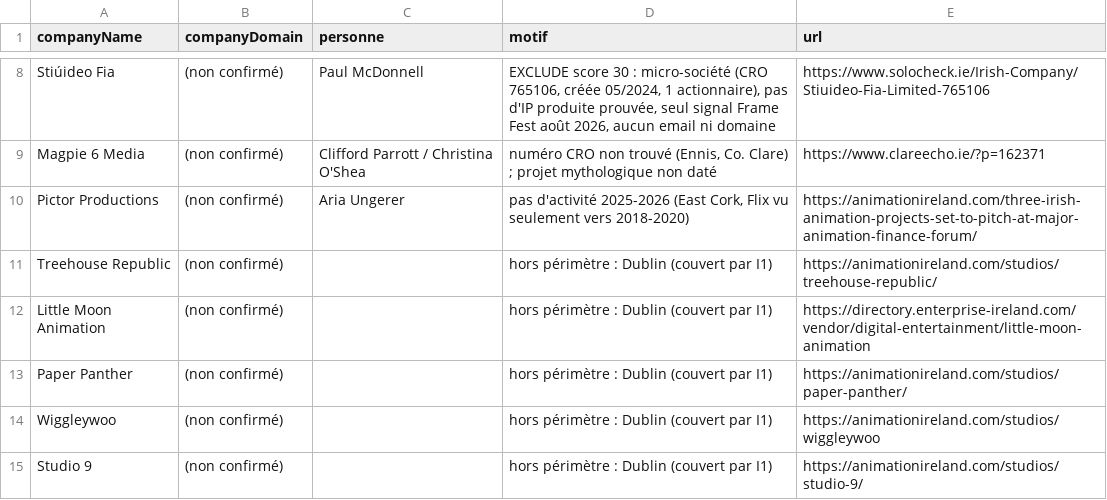
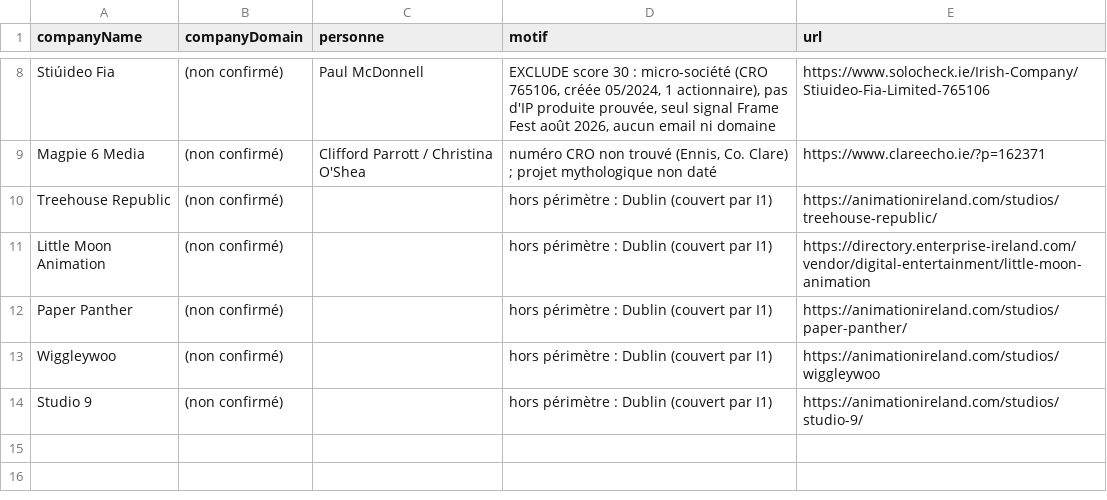
Before and after one commit to jeanprince771-max/revisions, a CSV file: prospection/lot12/agent-i2-ecartes.csv, drawn as a sheet; only a part is shown, gaps mark what is left out.

```diff
--- a/prospection/lot12/agent-i2-ecartes.csv
+++ b/prospection/lot12/agent-i2-ecartes.csv
@@ -9,3 +9,2 @@ Stiúideo Fia,(non confirmé),Paul McDonnell,"EXCLUDE score 30 : micro-société
 Magpie 6 Media,(non confirmé),Clifford Parrott / Christina O'Shea,"numéro CRO non trouvé (Ennis, Co. Clare) ; projet mythologique non daté",https://www.clareecho.ie/?p=162371
-Pictor Productions,(non confirmé),Aria Ungerer,"pas d'activité 2025-2026 (East Cork, Flix vu seulement vers 2018-2020)",https://animationireland.com/three-irish-animation-projects-set-to-pitch-at-major-animation-finance-forum/
 Treehouse Republic,(non confirmé),,hors périmètre : Dublin (couvert par I1),https://animationireland.com/studios/treehouse-republic/
```
Also changed, not shown: prospection/lot12/agent-i4-ecartes.csv, prospection/lot12/hold.csv, 5 other files.
